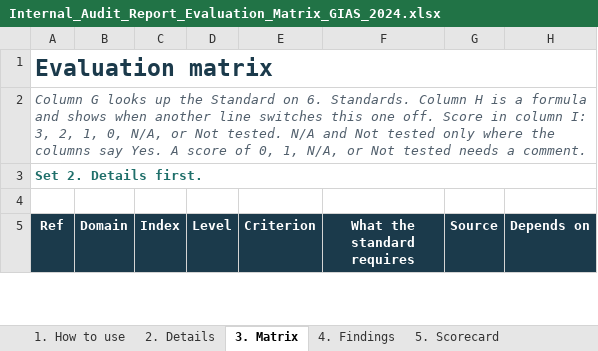
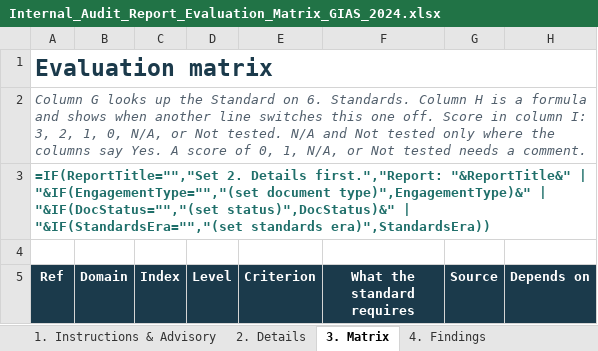
Before and after one commit to majidrajpar/portfolio_my, an Excel workbook: documents_archive/Internal_Audit_Report_Evaluation_Matrix_GIAS_2024.xlsx, sheet 3. Matrix, drawn as a sheet; only a part is shown; values as stored, in another font and other column widths than the file's, no borders; formulas without a stored value are shown as written; conditional formats not drawn; the diff covers the shown part only; the diff names each change by its address in the sheet, - before the commit and + after, or states it on an @@ line.

Commit message:
feat(resources): add dedicated GIAS 2024 matrix landing page, embed metadata in xlsx, and add distribution draft

```diff
--- a/documents_archive/Internal_Audit_Report_Evaluation_Matrix_GIAS_2024.xlsx (sheet 3. Matrix)
+++ b/documents_archive/Internal_Audit_Report_Evaluation_Matrix_GIAS_2024.xlsx (sheet 3. Matrix)
-sheet tab: 1. How to use
+sheet tab: 1. Instructions & Advisory
-A3 (Ref): Set 2. Details first.
+A3 (Ref): =IF(ReportTitle="","Set 2. Details first.","Report: "&ReportTitle&" | "&IF(EngagementType="","(set document type)",EngagementType)&" | "&IF(DocStatus="","(set status)",DocStatus)&" | "&IF(StandardsEra="","(set standards era)",StandardsEra))
```
Also changed, not shown: 168 edited cells elsewhere in this sheet, sheet 5. Scorecard, sheet 4. Findings, sheet 6. Standards, sheet 1. Instructions & Advisory, formulas that keep their value, hidden cells, 5 other files.
